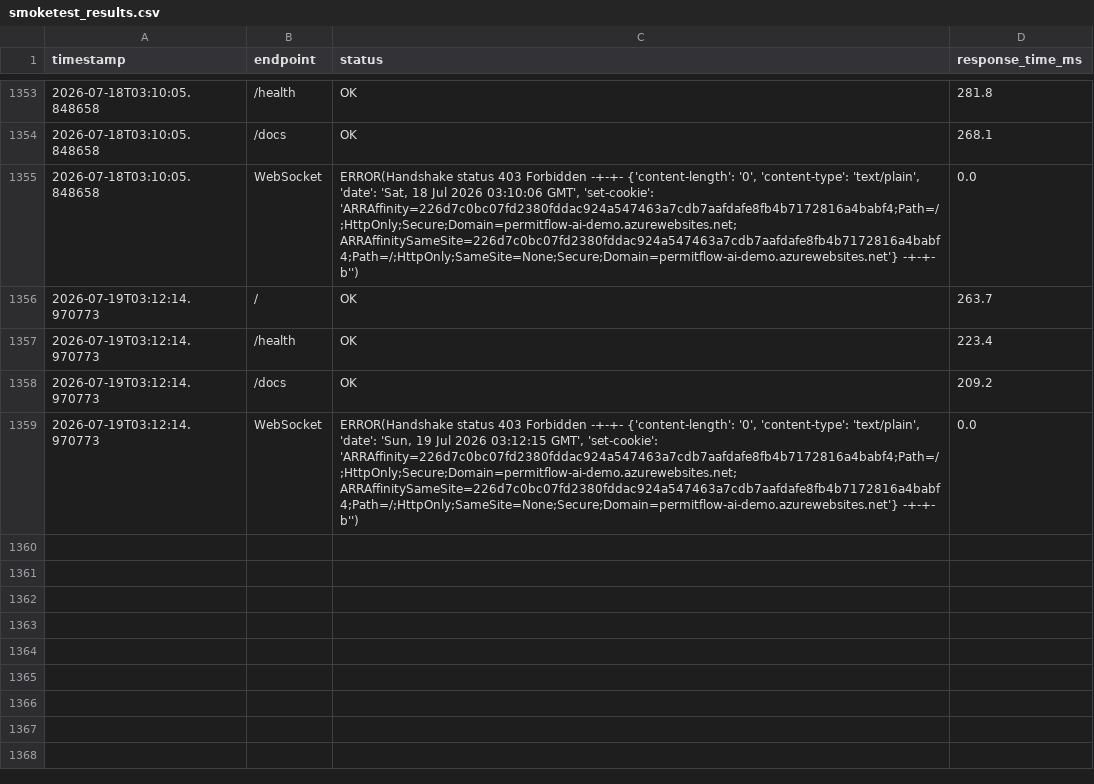
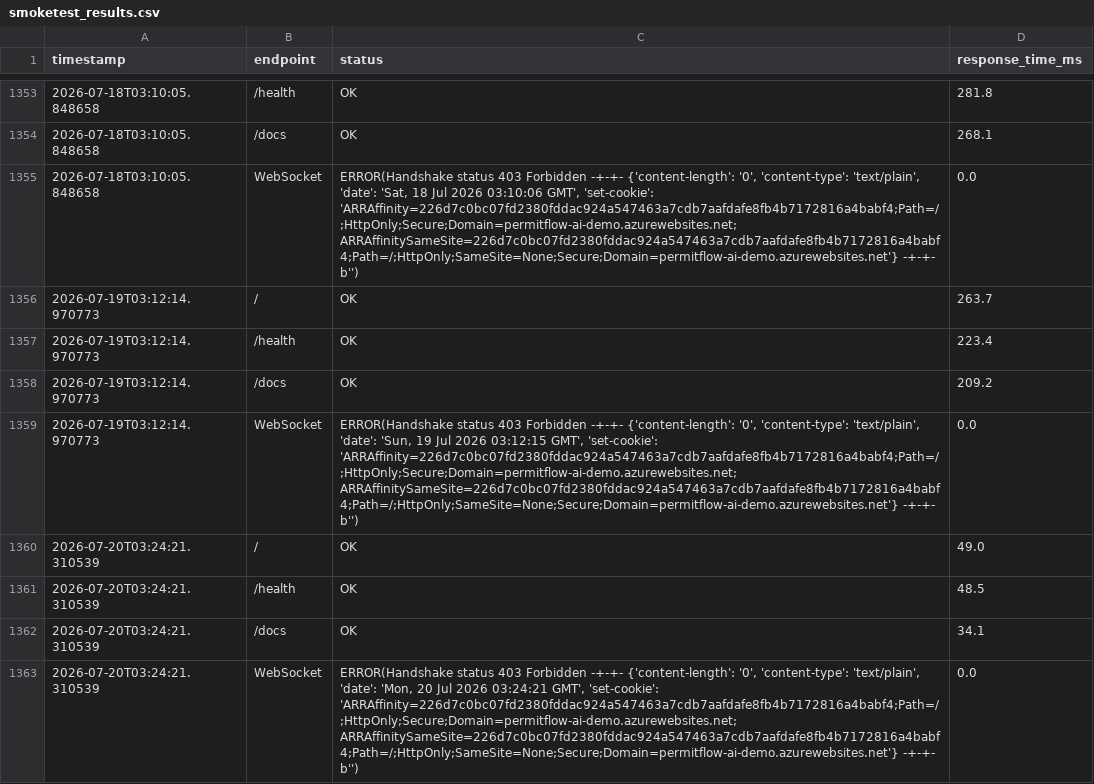
Before and after one commit to wbettini/permitflow-ai, a CSV file: monitoring/smoketest_results.csv, drawn as a sheet; only a part is shown, gaps mark what is left out.

```diff
--- a/monitoring/smoketest_results.csv
+++ b/monitoring/smoketest_results.csv
@@ -1359 +1359,5 @@ timestamp,endpoint,status,response_time_ms
 2026-07-19T03:12:14.970773,WebSocket,"ERROR(Handshake status 403 Forbidden -+-+- {'content-length': '0', 'content-type': 'text/plain', 'date': 'Sun, 19 Jul 2026 03:12:15 GMT', 'set-cookie': 'ARRAffinity=226d7c0bc07fd2380fddac924a547463a7cdb7aafdafe8fb4b7172816a4babf4;Path=/;HttpOnly;Secure;Domain=permitflow-ai-demo.azurewebsites.net; ARRAffinitySameSite=226d7c0bc07fd2380fddac924a547463a7cdb7aafdafe8fb4b7172816a4babf4;Path=/;HttpOnly;SameSite=None;Secure;Domain=permitflow-ai-demo.azurewebsites.net'} -+-+- b'')",0.0
+2026-07-20T03:24:21.310539,/,OK,49.0
+2026-07-20T03:24:21.310539,/health,OK,48.5
+2026-07-20T03:24:21.310539,/docs,OK,34.1
+2026-07-20T03:24:21.310539,WebSocket,"ERROR(Handshake status 403 Forbidden -+-+- {'content-length': '0', 'content-type': 'text/plain', 'date': 'Mon, 20 Jul 2026 03:24:21 GMT', 'set-cookie': 'ARRAffinity=226d7c0bc07fd2380fddac924a547463a7cdb7aafdafe8fb4b7172816a4babf4;Path=/;HttpOnly;Secure;Domain=permitflow-ai-demo.azurewebsites.net; ARRAffinitySameSite=226d7c0bc07fd2380fddac924a547463a7cdb7aafdafe8fb4b7172816a4babf4;Path=/;HttpOnly;SameSite=None;Secure;Domain=permitflow-ai-demo.azurewebsites.net'} -+-+- b'')",0.0
```
Also changed, not shown: 4 other files.
